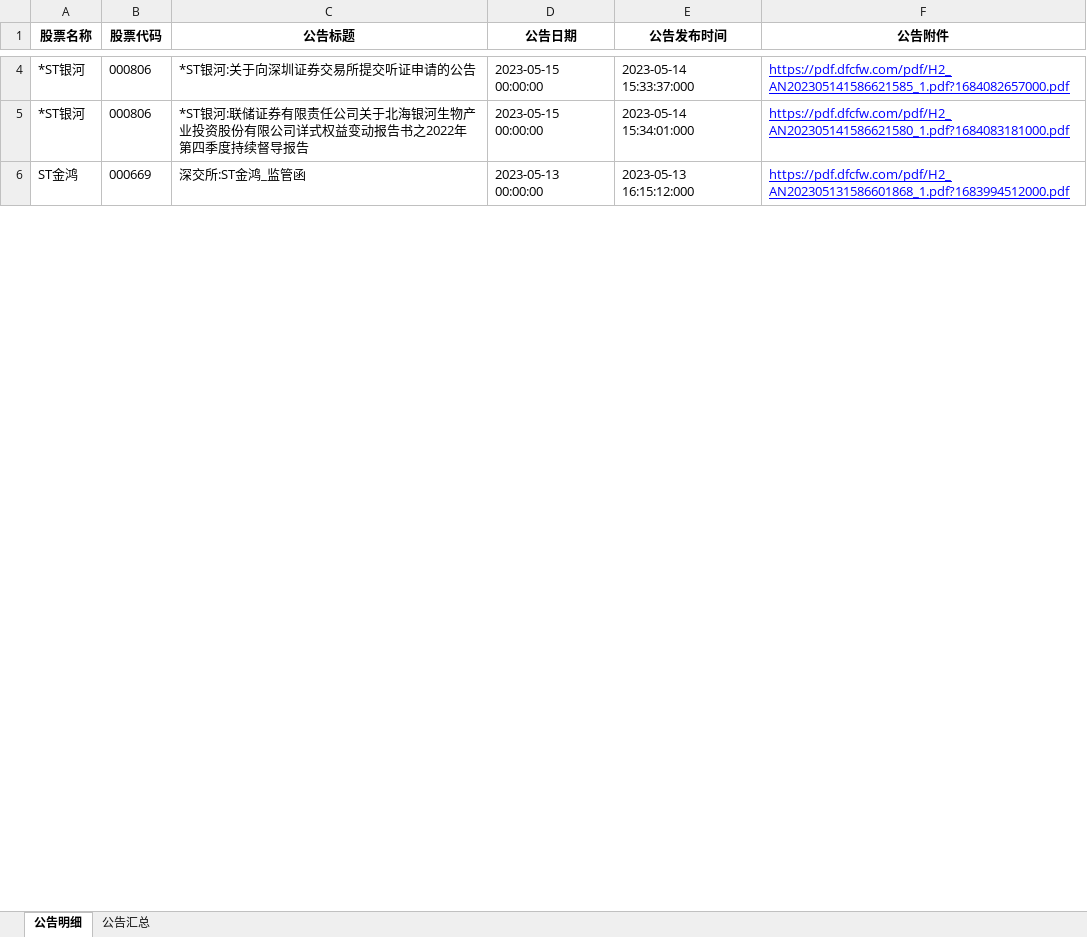
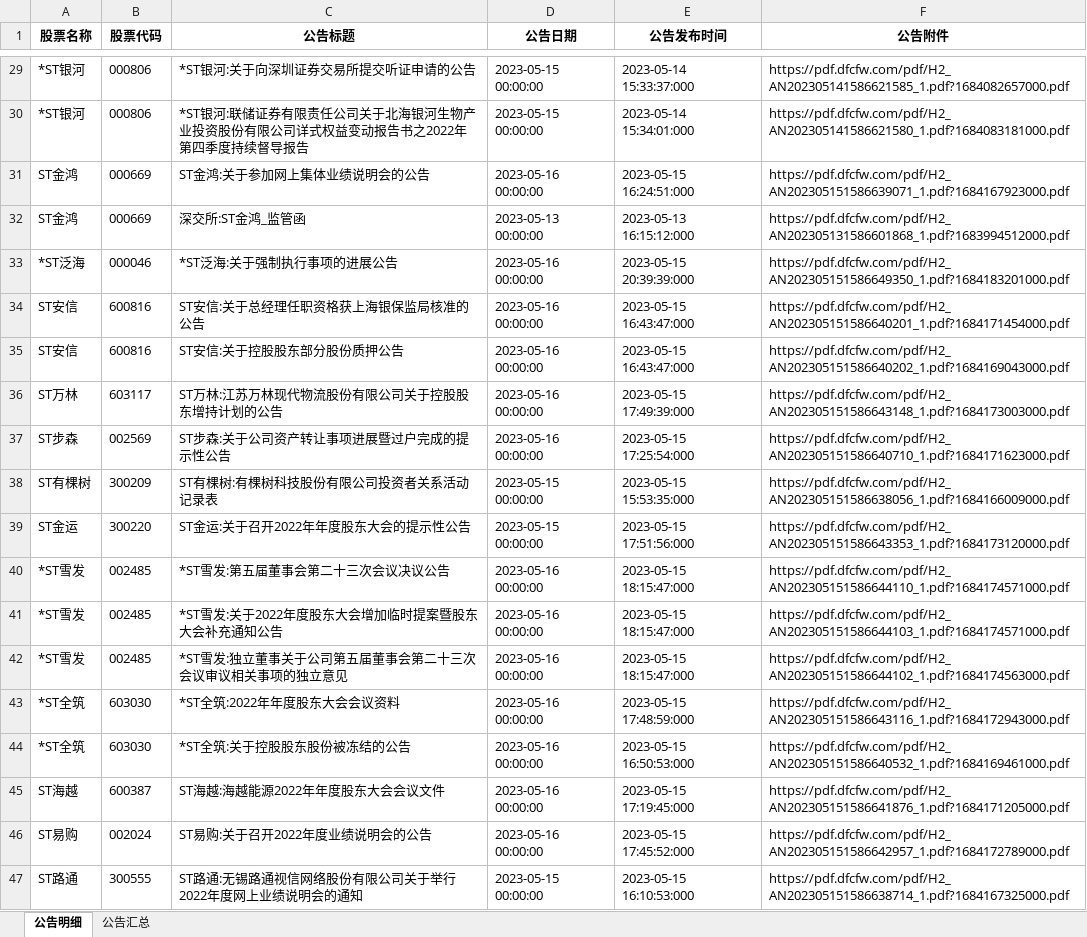
Before and after one commit to jackluson/fund-net-worth-crawler, an Excel workbook: data/st_notices/2023-05-13_ST股公告(截至).xlsx, sheet 公告明细, drawn as a sheet; only a part is shown, gaps mark what is left out; values as stored, in another font and other column widths than the file's, no borders; addresses are those after the commit; the diff covers the shown part only; the diff names each change by its address in the sheet, - before the commit and + after, or states it on an @@ line.

Commit message:
data: add 2023-05-15 notices

```diff
--- a/data/st_notices/2023-05-13_ST股公告(截至).xlsx (sheet 公告明细)
+++ b/data/st_notices/2023-05-13_ST股公告(截至).xlsx (sheet 公告明细)
@@ F29:F30 underline: on → off, text colour: #0000FF → black @@
+row 31: ST金鸿 | 000669 | ST金鸿:关于参加网上集体业绩说明会的公告 | 2023-05-16 00:00:00 | 2023-05-15 16:24:51:000 | https://pdf.dfcfw.com/pdf/H2_AN202305151586639071_1.pdf?1684167923000.pdf
@@ F32 underline: on → off, text colour: #0000FF → black @@
+row 33: *ST泛海 | 000046 | *ST泛海:关于强制执行事项的进展公告 | 2023-05-16 00:00:00 | 2023-05-15 20:39:39:000 | https://pdf.dfcfw.com/pdf/H2_AN202305151586649350_1.pdf?1684183201000.pdf
+row 34: ST安信 | 600816 | ST安信:关于总经理任职资格获上海银保监局核准的公告 | 2023-05-16 00:00:00 | 2023-05-15 16:43:47:000 | https://pdf.dfcfw.com/pdf/H2_AN202305151586640201_1.pdf?1684171454000.pdf
+row 35: ST安信 | 600816 | ST安信:关于控股股东部分股份质押公告 | 2023-05-16 00:00:00 | 2023-05-15 16:43:47:000 | https://pdf.dfcfw.com/pdf/H2_AN202305151586640202_1.pdf?1684169043000.pdf
+row 36: ST万林 | 603117 | ST万林:江苏万林现代物流股份有限公司关于控股股东增持计划的公告 | 2023-05-16 00:00:00 | 2023-05-15 17:49:39:000 | https://pdf.dfcfw.com/pdf/H2_AN202305151586643148_1.pdf?1684173003000.pdf
+row 37: ST步森 | 002569 | ST步森:关于公司资产转让事项进展暨过户完成的提示性公告 | 2023-05-16 00:00:00 | 2023-05-15 17:25:54:000 | https://pdf.dfcfw.com/pdf/H2_AN202305151586640710_1.pdf?1684171623000.pdf
+row 38: ST有棵树 | 300209 | ST有棵树:有棵树科技股份有限公司投资者关系活动记录表 | 2023-05-15 00:00:00 | 2023-05-15 15:53:35:000 | https://pdf.dfcfw.com/pdf/H2_AN202305151586638056_1.pdf?1684166009000.pdf
+row 39: ST金运 | 300220 | ST金运:关于召开2022年年度股东大会的提示性公告 | 2023-05-15 00:00:00 | 2023-05-15 17:51:56:000 | https://pdf.dfcfw.com/pdf/H2_AN202305151586643353_1.pdf?1684173120000.pdf
+row 40: *ST雪发 | 002485 | *ST雪发:第五届董事会第二十三次会议决议公告 | 2023-05-16 00:00:00 | 2023-05-15 18:15:47:000 | https://pdf.dfcfw.com/pdf/H2_AN202305151586644110_1.pdf?1684174571000.pdf
+row 41: *ST雪发 | 002485 | *ST雪发:关于2022年度股东大会增加临时提案暨股东大会补充通知公告 | 2023-05-16 00:00:00 | 2023-05-15 18:15:47:000 | https://pdf.dfcfw.com/pdf/H2_AN202305151586644103_1.pdf?1684174571000.pdf
+row 42: *ST雪发 | 002485 | *ST雪发:独立董事关于公司第五届董事会第二十三次会议审议相关事项的独立意见 | 2023-05-16 00:00:00 | 2023-05-15 18:15:47:000 | https://pdf.dfcfw.com/pdf/H2_AN202305151586644102_1.pdf?1684174563000.pdf
+row 43: *ST全筑 | 603030 | *ST全筑:2022年年度股东大会会议资料 | 2023-05-16 00:00:00 | 2023-05-15 17:48:59:000 | https://pdf.dfcfw.com/pdf/H2_AN202305151586643116_1.pdf?1684172943000.pdf
+row 44: *ST全筑 | 603030 | *ST全筑:关于控股股东股份被冻结的公告 | 2023-05-16 00:00:00 | 2023-05-15 16:50:53:000 | https://pdf.dfcfw.com/pdf/H2_AN202305151586640532_1.pdf?1684169461000.pdf
+row 45: ST海越 | 600387 | ST海越:海越能源2022年年度股东大会会议文件 | 2023-05-16 00:00:00 | 2023-05-15 17:19:45:000 | https://pdf.dfcfw.com/pdf/H2_AN202305151586641876_1.pdf?1684171205000.pdf
+row 46: ST易购 | 002024 | ST易购:关于召开2022年度业绩说明会的公告 | 2023-05-16 00:00:00 | 2023-05-15 17:45:52:000 | https://pdf.dfcfw.com/pdf/H2_AN202305151586642957_1.pdf?1684172789000.pdf
+row 47: ST路通 | 300555 | ST路通:无锡路通视信网络股份有限公司关于举行2022年度网上业绩说明会的通知 | 2023-05-15 00:00:00 | 2023-05-15 16:10:53:000 | https://pdf.dfcfw.com/pdf/H2_AN202305151586638714_1.pdf?1684167325000.pdf
```
Also changed, not shown: 85 added rows, 1 removed row, 9 moved rows, 2 edited cells and cell formats elsewhere in this sheet, sheet 公告汇总, 2 other files.
